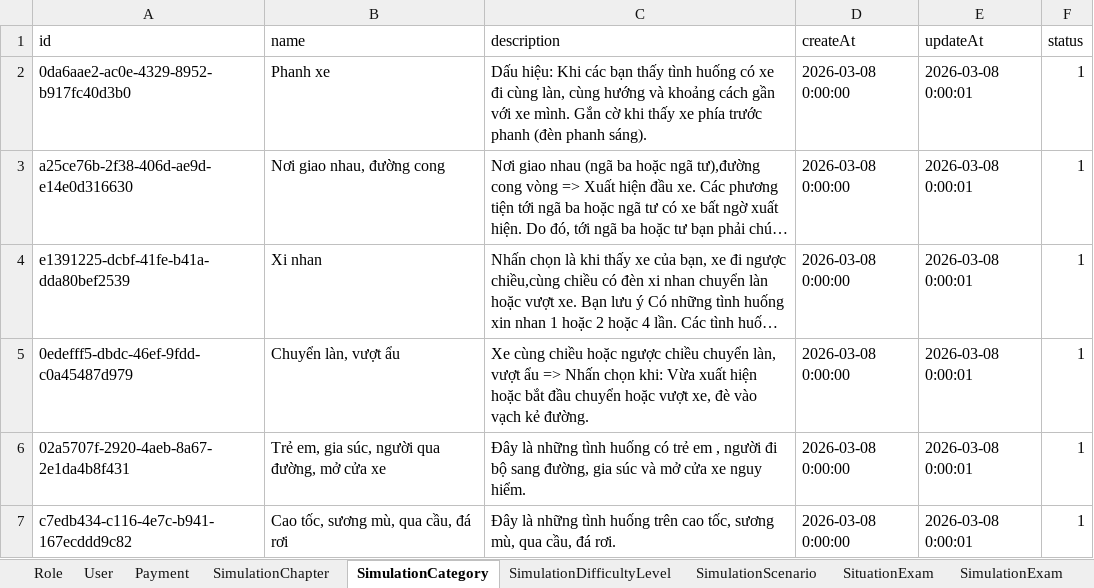
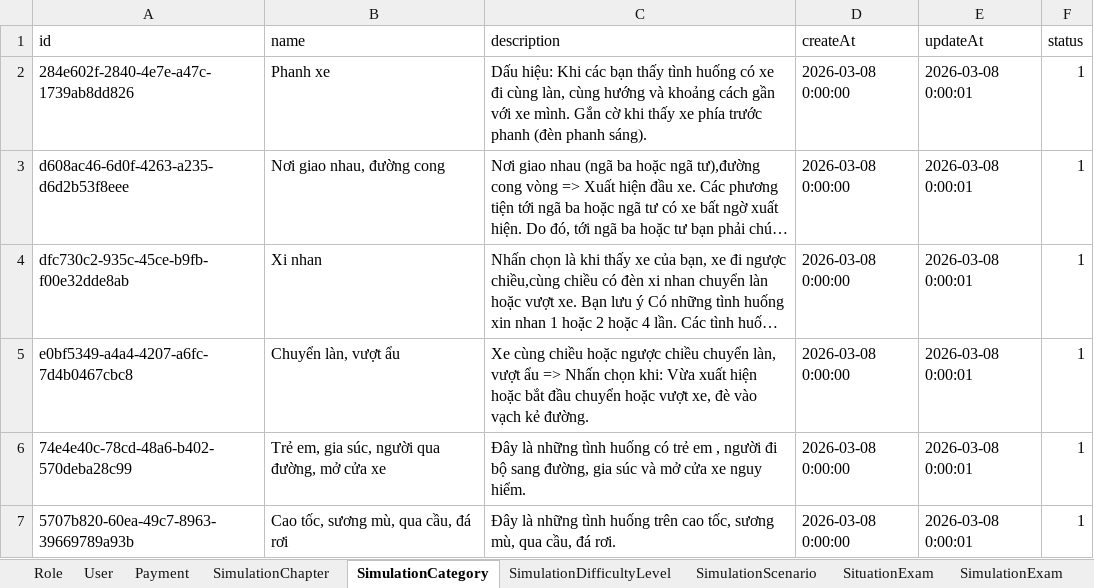
Before and after one commit to PanpaKawaii/SmartDrivingLearningSystem, an Excel workbook: src/mocks/greenlight_data.xlsx, sheet SimulationCategory, drawn as a sheet; long unchanged cells end in …; values as stored, in another font and other column widths than the file's, no borders; the diff names each change by its address in the sheet, - before the commit and + after, or states it on an @@ line.

Commit message:
Add Exel Data Simulation, Add List Exam And Exam Detail

```diff
--- a/src/mocks/greenlight_data.xlsx (sheet SimulationCategory)
+++ b/src/mocks/greenlight_data.xlsx (sheet SimulationCategory)
-A2 (id): 0da6aae2-ac0e-4329-8952-b917fc40d3b0
+A2 (id): 284e602f-2840-4e7e-a47c-1739ab8dd826
-A3 (id): a25ce76b-2f38-406d-ae9d-e14e0d316630
+A3 (id): d608ac46-6d0f-4263-a235-d6d2b53f8eee
-A4 (id): e1391225-dcbf-41fe-b41a-dda80bef2539
+A4 (id): dfc730c2-935c-45ce-b9fb-f00e32dde8ab
-A5 (id): 0edefff5-dbdc-46ef-9fdd-c0a45487d979
+A5 (id): e0bf5349-a4a4-4207-a6fc-7d4b0467cbc8
-A6 (id): 02a5707f-2920-4aeb-8a67-2e1da4b8f431
+A6 (id): 74e4e40c-78cd-48a6-b402-570deba28c99
-A7 (id): c7edb434-c116-4e7c-b941-167ecddd9c82
+A7 (id): 5707b820-60ea-49c7-8963-39669789a93b
```
Also changed, not shown: sheet SimulationScenario, sheet SimulationChapter, sheet SimulationDifficultyLevel, 7 other files.
